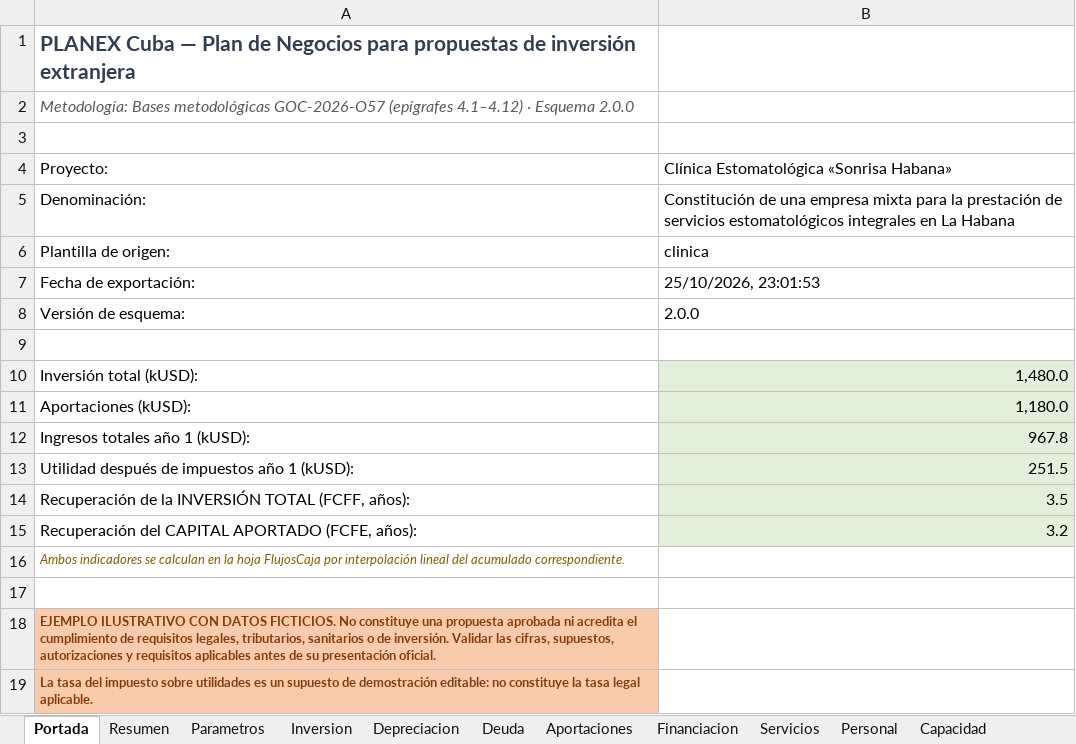
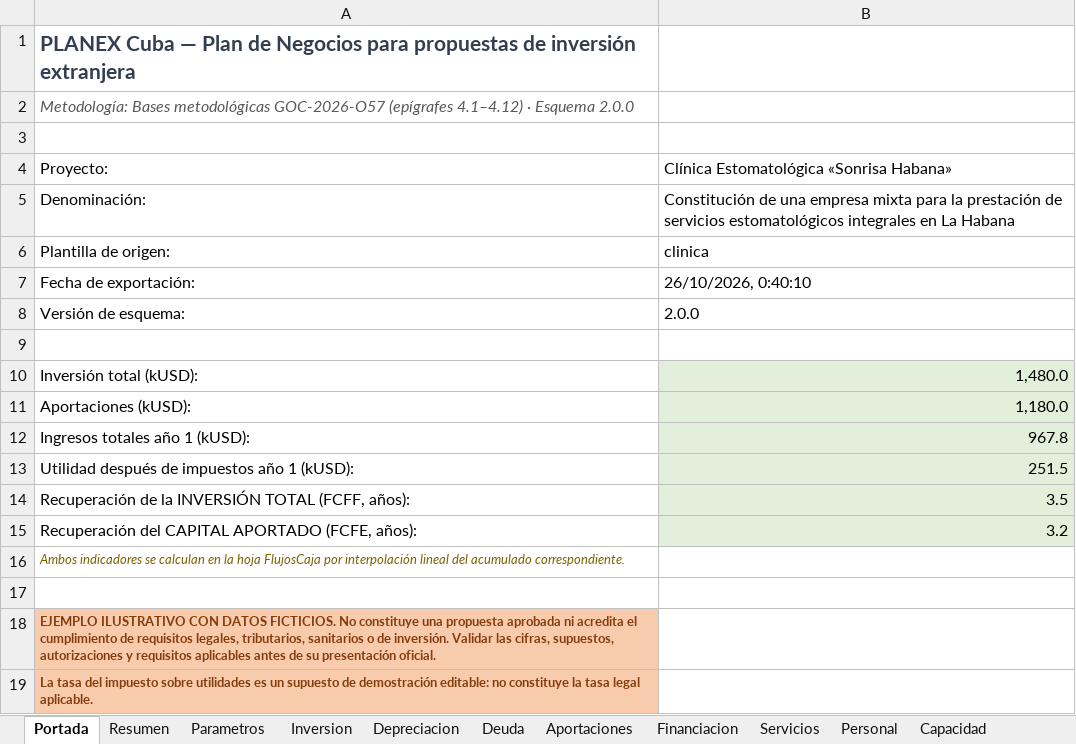
Before and after one commit to Nardian90/PlanNegocios, an Excel workbook: docs/ejemplos/Ejemplo_Clinica_Libro_con_formulas.xlsx, sheet Portada, drawn as a sheet; values as stored, in another font and other column widths than the file's, no borders; the diff names each change by its address in the sheet, - before the commit and + after, or states it on an @@ line.

```diff
--- a/docs/ejemplos/Ejemplo_Clinica_Libro_con_formulas.xlsx (sheet Portada)
+++ b/docs/ejemplos/Ejemplo_Clinica_Libro_con_formulas.xlsx (sheet Portada)
-B7: 25/10/2026, 23:01:53
+B7: 26/10/2026, 0:40:10
```
Also changed, not shown: sheet Financiacion, sheet Controles, 24 other files.
